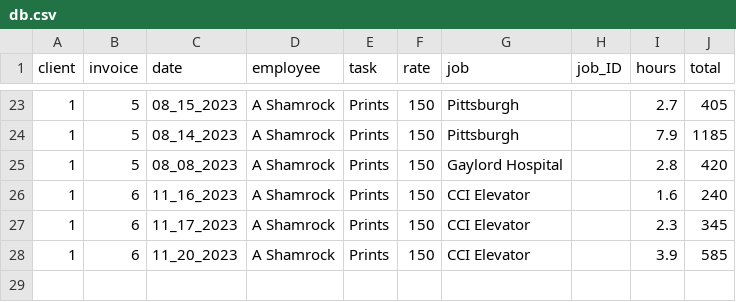
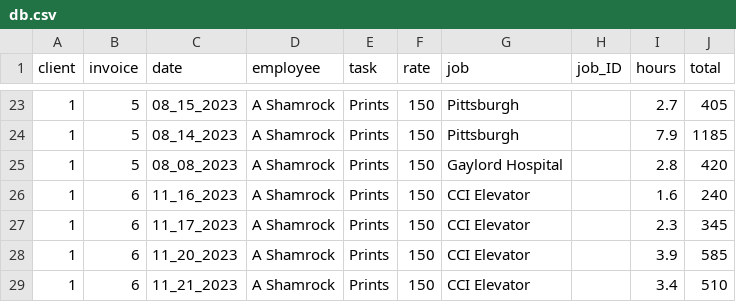
Before and after one commit to ashamrock/TestTable, a CSV file: db.csv, drawn as a sheet; only a part is shown, gaps mark what is left out; the diff names each change by its address in the sheet, - before the commit and + after, or states it on an @@ line.

Commit message:
Adding Job list

```diff
--- a/db.csv
+++ b/db.csv
+row 29: 1 | 6 | 11_21_2023 | A Shamrock | Prints | 150 | CCI Elevator |  | 3.4 | 510
```
